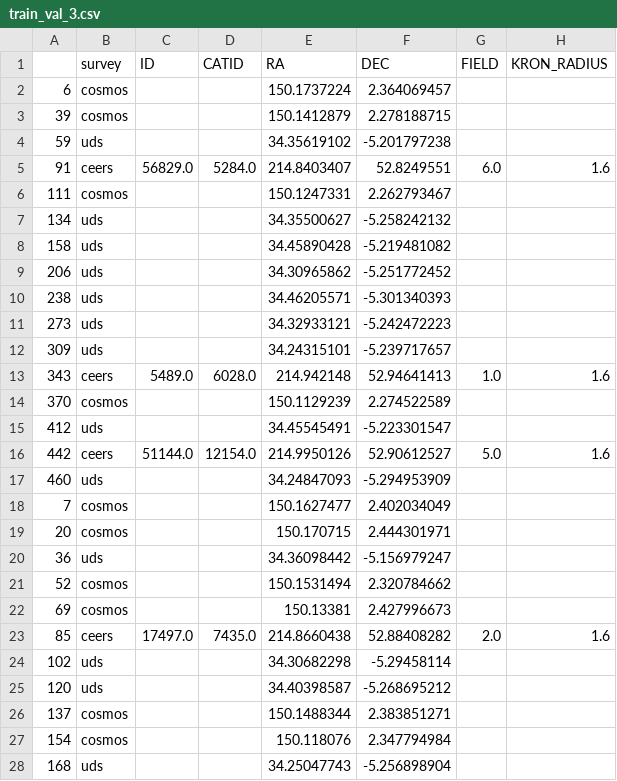
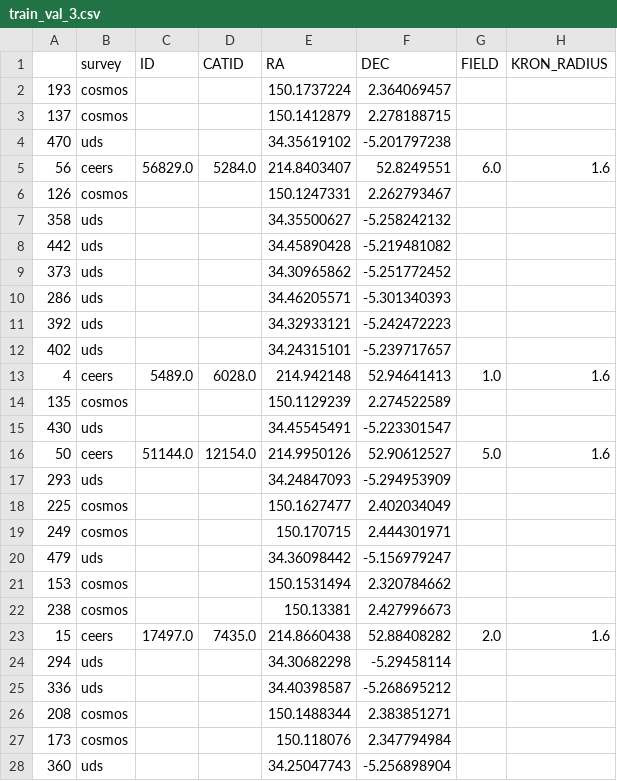
Before and after one commit to hartysimon-sketch/Galaxy-Classifier, a CSV file: Summer Research/train val test tables/train_val_3.csv, drawn as a sheet; only a part is shown; the diff covers the shown part only; the diff names each change by its address in the sheet, - before the commit and + after, or states it on an @@ line.

```diff
--- a/Summer Research/train val test tables/train_val_3.csv
+++ b/Summer Research/train val test tables/train_val_3.csv
-A2: 6
+A2: 193
-A3: 39
+A3: 137
-A4: 59
+A4: 470
-A5: 91
+A5: 56
-A6: 111
+A6: 126
-A7: 134
+A7: 358
-A8: 158
+A8: 442
-A9: 206
+A9: 373
-A10: 238
+A10: 286
-A11: 273
+A11: 392
-A12: 309
+A12: 402
-A13: 343
+A13: 4
-A14: 370
+A14: 135
-A15: 412
+A15: 430
-A16: 442
+A16: 50
-A17: 460
+A17: 293
-A18: 7
+A18: 225
-A19: 20
+A19: 249
-A20: 36
+A20: 479
-A21: 52
+A21: 153
-A22: 69
+A22: 238
-A23: 85
+A23: 15
-A24: 102
+A24: 294
-A25: 120
+A25: 336
-A26: 137
+A26: 208
-A27: 154
+A27: 173
-A28: 168
+A28: 360
```
Also changed, not shown: 22 edited cells elsewhere in this file, Summer Research/train val test tables/test.csv, Summer Research/train val test tables/train_val_0.csv, 17 other files.
